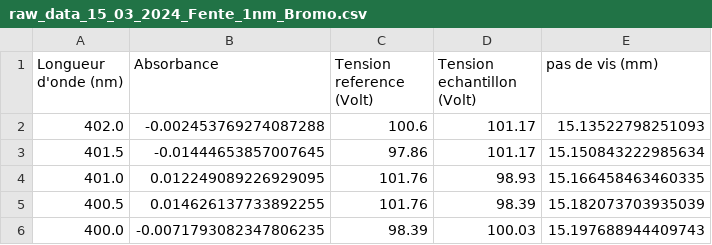
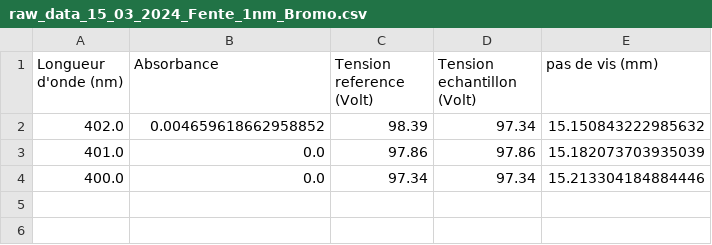
Before and after one commit to VincentMarais/varian-634-app, a CSV file: app/raw_data/experiments_2024/experiments_03_2024/experiments_15_03_2024/Fente_1nm/raw_data_15_03_2024_Fente_1nm_Bromo.csv, drawn as a sheet.

```diff
--- a/app/raw_data/experiments_2024/experiments_03_2024/experiments_15_03_2024/Fente_1nm/raw_data_15_03_2024_Fente_1nm_Bromo.csv
+++ b/app/raw_data/experiments_2024/experiments_03_2024/experiments_15_03_2024/Fente_1nm/raw_data_15_03_2024_Fente_1nm_Bromo.csv
@@ -1,6 +1,4 @@
 Longueur d'onde (nm),Absorbance,Tension reference (Volt),Tension echantillon (Volt),pas de vis (mm)
-402.0,-0.002453769274087288,100.6,101.17,15.13522798251093
-401.5,-0.01444653857007645,97.86,101.17,15.150843222985634
-401.0,0.012249089226929095,101.76,98.93,15.166458463460335
-400.5,0.014626137733892255,101.76,98.39,15.182073703935039
-400.0,-0.0071793082347806235,98.39,100.03,15.197688944409743
+402.0,0.004659618662958852,98.39,97.34,15.150843222985632
+401.0,0.0,97.86,97.86,15.182073703935039
+400.0,0.0,97.34,97.34,15.213304184884446
```
Also changed, not shown: app/raw_data/experiments_2024/experiments_03_2024/experiments_15_03_2024/Fente_0_2nm/raw_data_15_03_2024_Fente_0_2nm_Bromo.csv, app/raw_data/experiments_2024/experiments_03_2024/experiments_15_03_2024/Fente_0_5nm/raw_data_15_03_2024_Fente_0_5nm_Bromo.csv, 6 other files.
